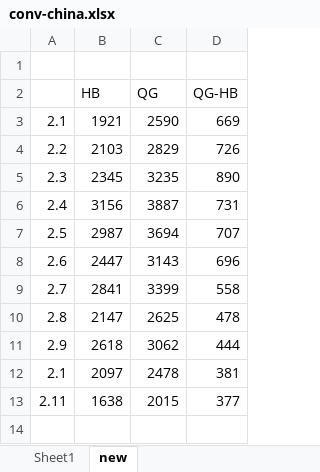
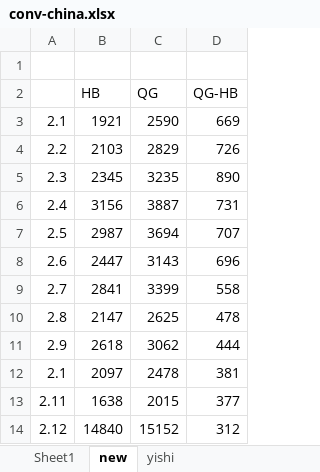
Before and after one commit to andrewzzh/conv, an Excel workbook: conv-china.xlsx, sheet new, drawn as a sheet; values as stored, in another font and other column widths than the file's, no borders; charts and pictures not drawn; the diff names each change by its address in the sheet, - before the commit and + after, or states it on an @@ line.

```diff
--- a/conv-china.xlsx (sheet new)
+++ b/conv-china.xlsx (sheet new)
+sheet tab: yishi
+row 14: 2.12 | 14840 | 15152 | 312
```
Also changed, not shown: sheet Sheet1, charts or pictures.
